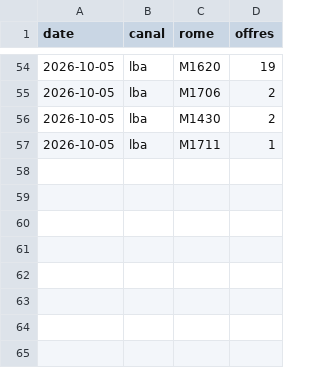
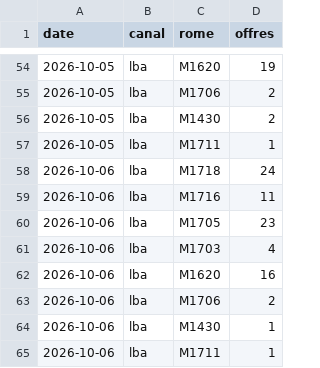
Before and after one commit to Ninon-iaeclf/metier, a CSV file: data/canaux/serie.csv, drawn as a sheet; only a part is shown, gaps mark what is left out; the diff names each change by its address in the sheet, - before the commit and + after, or states it on an @@ line.

```diff
--- a/data/canaux/serie.csv
+++ b/data/canaux/serie.csv
+row 58: 2026-10-06 | lba | M1718 | 24
+row 59: 2026-10-06 | lba | M1716 | 11
+row 60: 2026-10-06 | lba | M1705 | 23
+row 61: 2026-10-06 | lba | M1703 | 4
+row 62: 2026-10-06 | lba | M1620 | 16
+row 63: 2026-10-06 | lba | M1706 | 2
+row 64: 2026-10-06 | lba | M1430 | 1
+row 65: 2026-10-06 | lba | M1711 | 1
```
Also changed, not shown: 2 other files.
